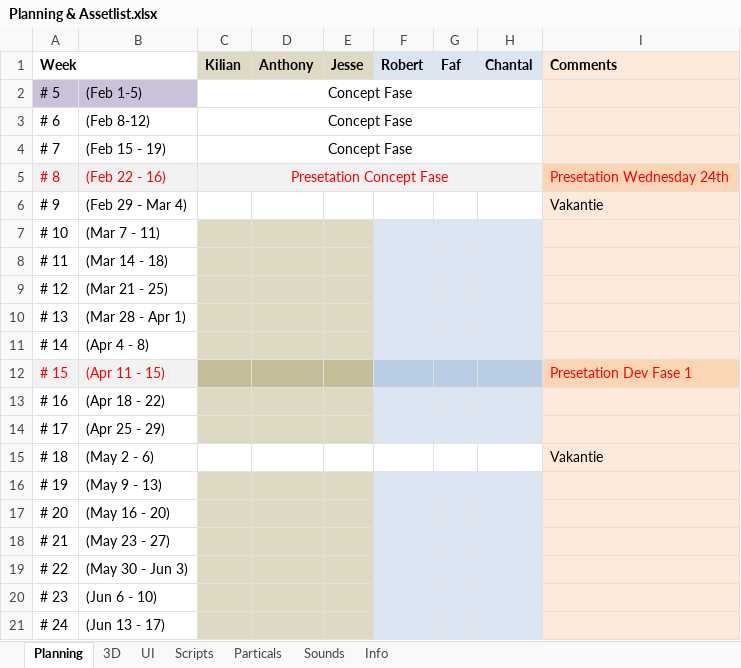
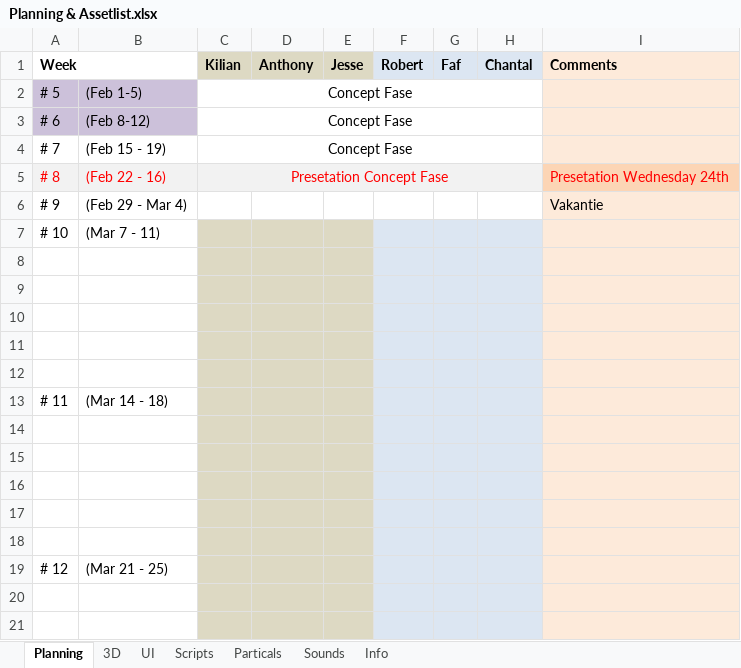
Before and after one commit to blackhol/Order66, an Excel workbook: Planning & Assetlist.xlsx, sheet Planning, drawn as a sheet; only a part is shown; the shorter side is filled out with more unchanged rows; values as stored, in another font and other column widths than the file's, no borders; the diff covers the shown part only; the diff names each change by its address in the sheet, - before the commit and + after, or states it on an @@ line.

Commit message:
AssetList Update

```diff
--- a/Planning & Assetlist.xlsx (sheet Planning)
+++ b/Planning & Assetlist.xlsx (sheet Planning)
-A3:B3 fill: none
+A3:B3 fill: #CCC1DA
+row 8: (empty)
+row 9: (empty)
+row 10: (empty)
+row 11: (empty)
+row 12: (empty)
+row 14: (empty)
+row 15: (empty)
+row 16: (empty)
+row 17: (empty)
+row 18: (empty)
+row 20: (empty)
+row 21: (empty)
```
Also changed, not shown: 13 added rows elsewhere in this sheet.
